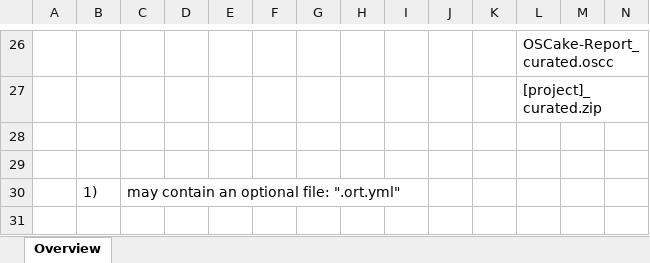
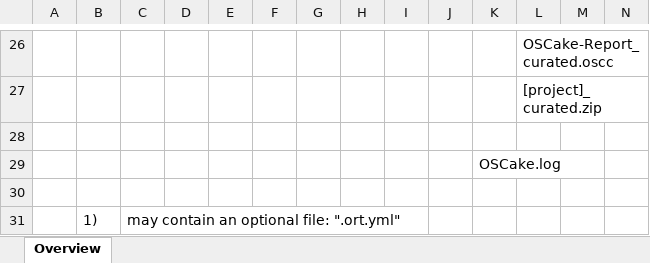
Before and after one commit to telekom/oscake-documentation, an Excel workbook: docs/overview.xlsx, sheet Overview, drawn as a sheet; only a part is shown, gaps mark what is left out; values as stored, in another font and other column widths than the file's, no borders; charts and pictures not drawn; rows hold the shown columns only; the diff names each change by its address in the sheet, - before the commit and + after, or states it on an @@ line.

Commit message:
Overview adapted

```diff
--- a/docs/overview.xlsx (sheet Overview)
+++ b/docs/overview.xlsx (sheet Overview)
+row 29:  |  |  |  |  |  |  |  |  |  | OSCake.log
```
Also changed, not shown: charts or pictures, 2 other files.
